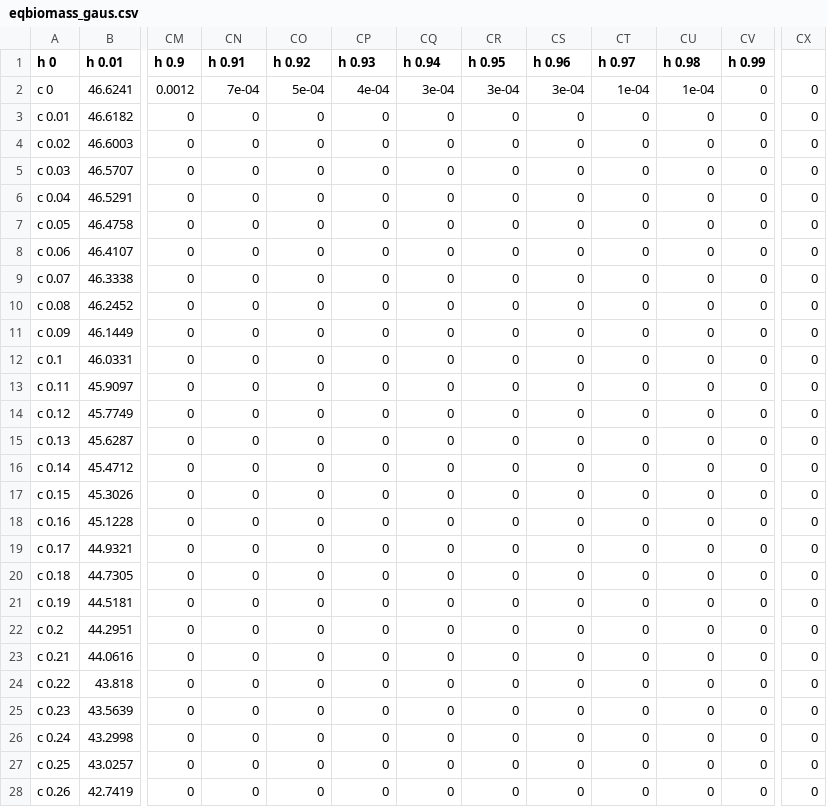
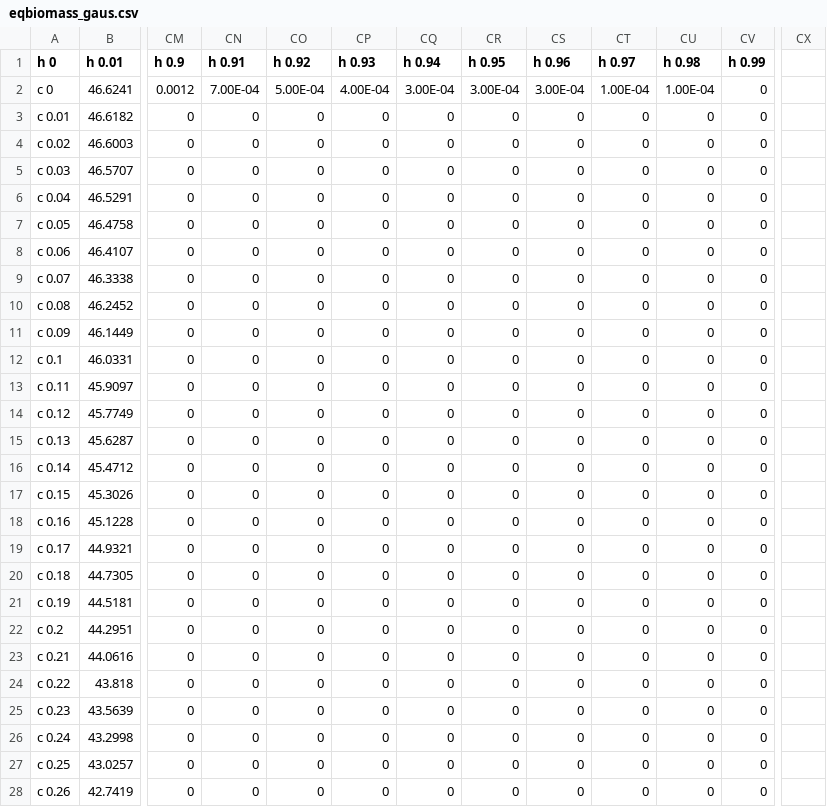
Before and after one commit to PrincetonUniversity/MovingFish, a CSV file: plots/eqbiomass_gaus.csv, drawn as a sheet; only a part is shown, gaps mark what is left out; the diff covers the shown part only; the diff names each change by its address in the sheet, - before the commit and + after, or states it on an @@ line.

Commit message:
adjusting csv format

```diff
--- a/plots/eqbiomass_gaus.csv
+++ b/plots/eqbiomass_gaus.csv
-CN2 (h 0.91): 7e-04
+CN2 (h 0.91): 7.00E-04
-CO2 (h 0.92): 5e-04
+CO2 (h 0.92): 5.00E-04
-CP2 (h 0.93): 4e-04
+CP2 (h 0.93): 4.00E-04
-CQ2 (h 0.94): 3e-04
+CQ2 (h 0.94): 3.00E-04
-CR2 (h 0.95): 3e-04
+CR2 (h 0.95): 3.00E-04
-CS2 (h 0.96): 3e-04
+CS2 (h 0.96): 3.00E-04
-CT2 (h 0.97): 1e-04
+CT2 (h 0.97): 1.00E-04
-CU2 (h 0.98): 1e-04
+CU2 (h 0.98): 1.00E-04
-CX2:CX28: 0
+CX2:CX28: (empty)
```
Also changed, not shown: 74 edited cells elsewhere in this file.
